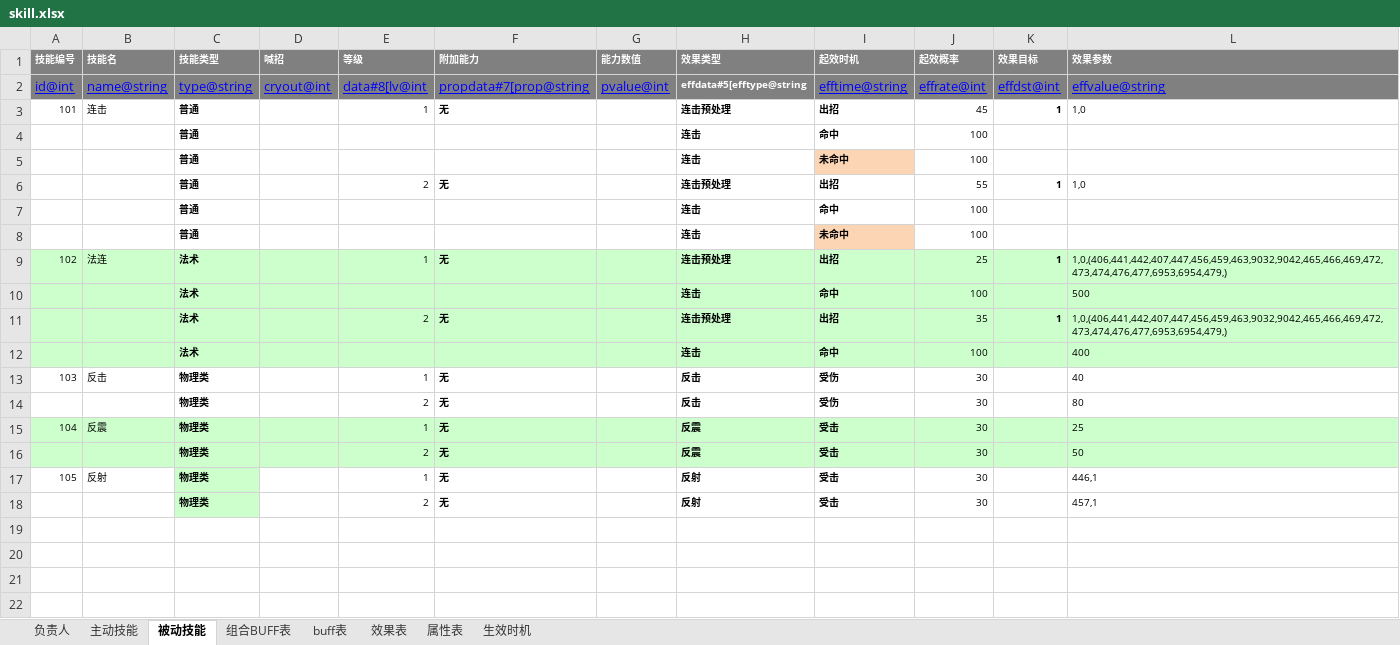
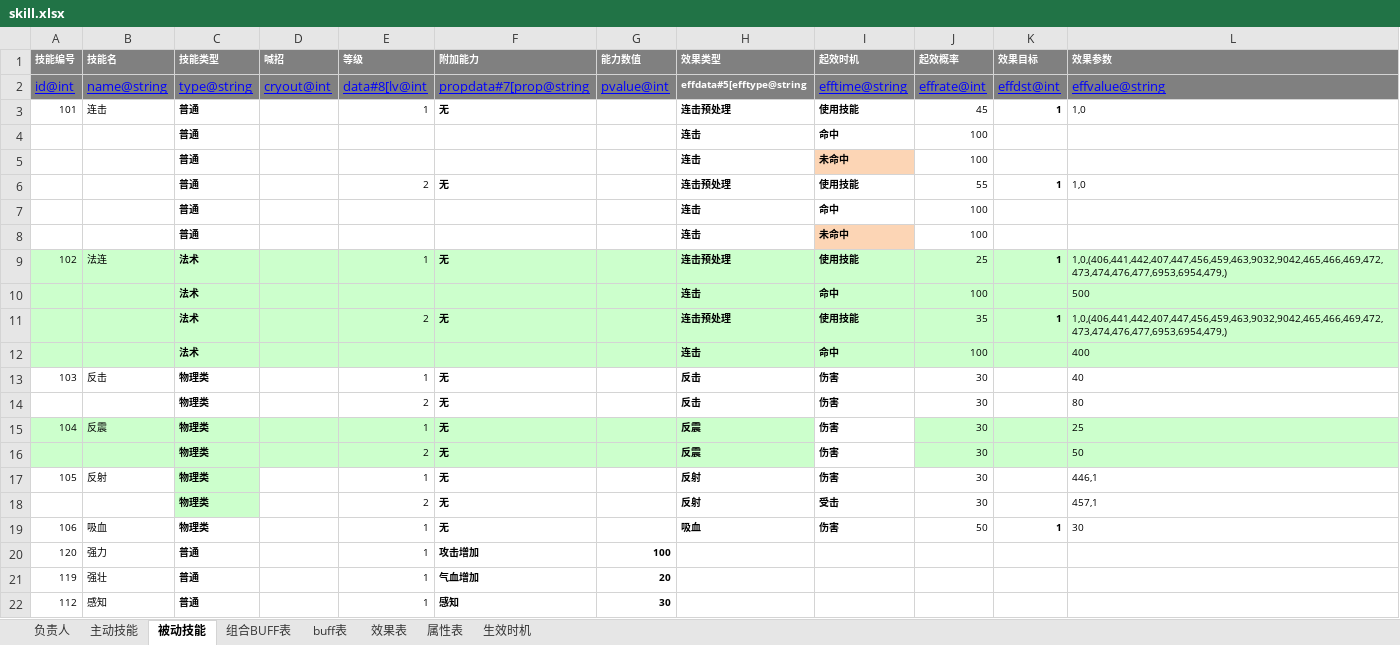
Before and after one commit to hw233/lolita_son, an Excel workbook: tool/table/table/skill.xlsx, sheet 被动技能, drawn as a sheet; values as stored, in another font and other column widths than the file's, no borders; the diff names each change by its address in the sheet, - before the commit and + after, or states it on an @@ line.

```diff
--- a/tool/table/table/skill.xlsx (sheet 被动技能)
+++ b/tool/table/table/skill.xlsx (sheet 被动技能)
-I3 (起效时机): 出招
+I3 (起效时机): 使用技能
-I6 (起效时机): 出招
+I6 (起效时机): 使用技能
-I9 (起效时机): 出招
+I9 (起效时机): 使用技能
-I11 (起效时机): 出招
+I11 (起效时机): 使用技能
-I13:I14 (起效时机): 受伤
+I13:I14 (起效时机): 伤害
-I15:I17 (起效时机): 受击
+I15:I17 (起效时机): 伤害
-I15:I16 fill: #CCFFCC
+I15:I16 fill: none
+row 19: 106 | 吸血 | 物理类 |  | 1 | 无 |  | 吸血 | 伤害 | 50 | 1 | 30
+row 20: 120 | 强力 | 普通 |  | 1 | 攻击增加 | 100
+row 21: 119 | 强壮 | 普通 |  | 1 | 气血增加 | 20
+row 22: 112 | 感知 | 普通 |  | 1 | 感知 | 30
```
Also changed, not shown: sheet 属性表, sheet 效果表, sheet buff表, 7 other files.
